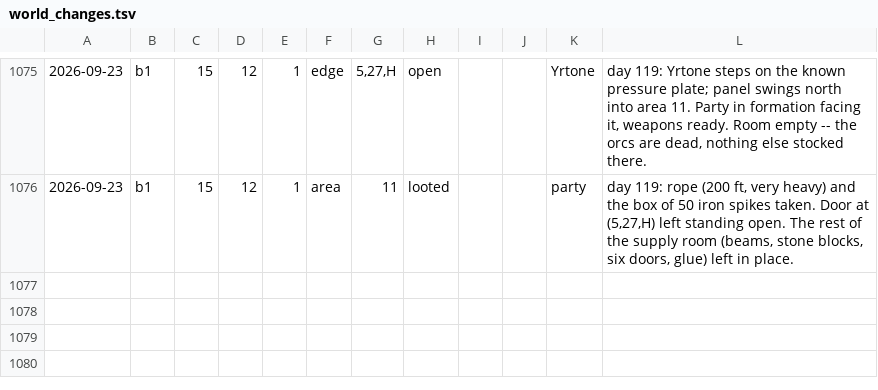
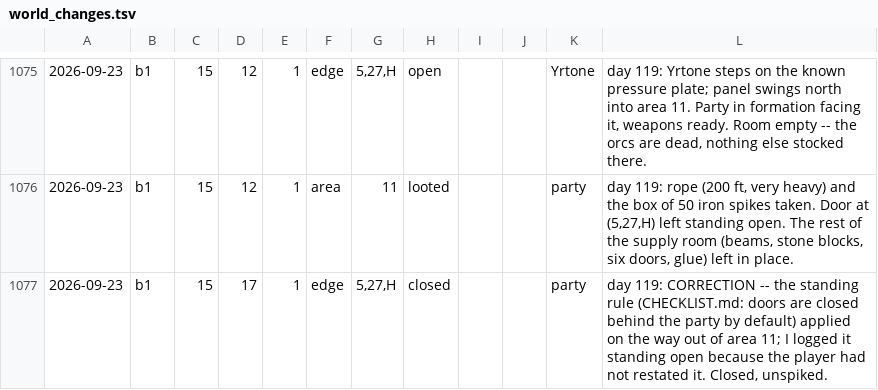
Before and after one commit to dllahr/claude_playing_advanced_dungeons_and_dragons_1st_edition, a TSV file: campaign/world_changes.tsv, drawn as a sheet; only a part is shown, gaps mark what is left out; the diff names each change by its address in the sheet, - before the commit and + after, or states it on an @@ line.

```diff
--- a/campaign/world_changes.tsv
+++ b/campaign/world_changes.tsv
+row 1077: 2026-09-23 | b1 | 15 | 17 | 1 | edge | 5,27,H | closed |  |  | party | day 119: CORRECTION -- the standing rule (CHECKLIST.md: doors are closed behind the party by default) applied on the way out of area 11; I logged it standing open because the player had not restated it. Closed, unspiked.
```
Also changed, not shown: campaign/carry.tsv, campaign/light.tsv.
